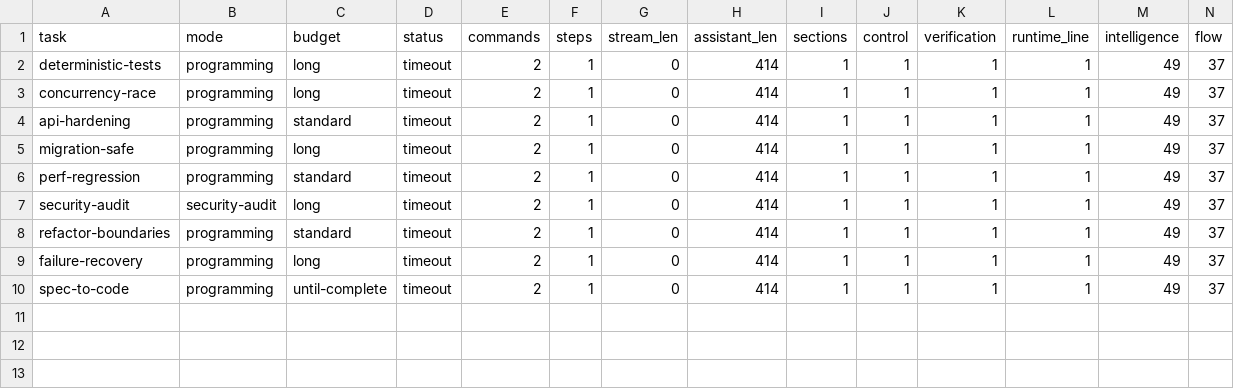
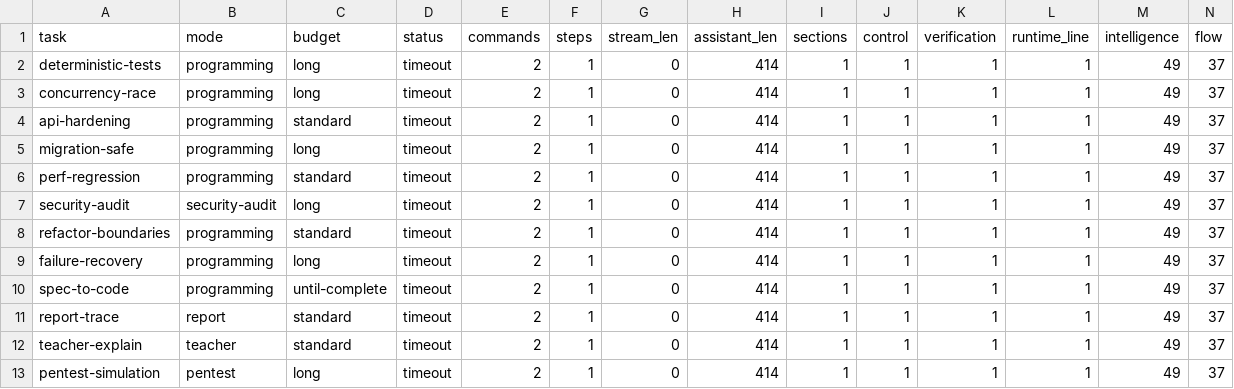
Before and after one commit to andersaamodt/wizardry-apps, a TSV file: .web/artificer/.assay-reports/mentor-h3.tsv, drawn as a sheet; the diff names each change by its address in the sheet, - before the commit and + after, or states it on an @@ line.

```diff
--- a/.web/artificer/.assay-reports/mentor-h3.tsv
+++ b/.web/artificer/.assay-reports/mentor-h3.tsv
+row 11: report-trace | report | standard | timeout | 2 | 1 | 0 | 414 | 1 | 1 | 1 | 1 | 49 | 37
+row 12: teacher-explain | teacher | standard | timeout | 2 | 1 | 0 | 414 | 1 | 1 | 1 | 1 | 49 | 37
+row 13: pentest-simulation | pentest | long | timeout | 2 | 1 | 0 | 414 | 1 | 1 | 1 | 1 | 49 | 37
```
Also changed, not shown: 3 other files.
